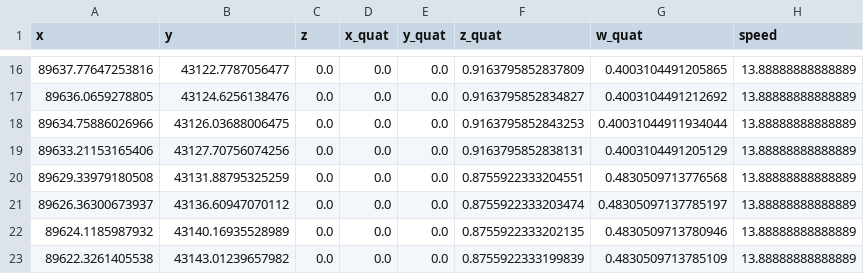
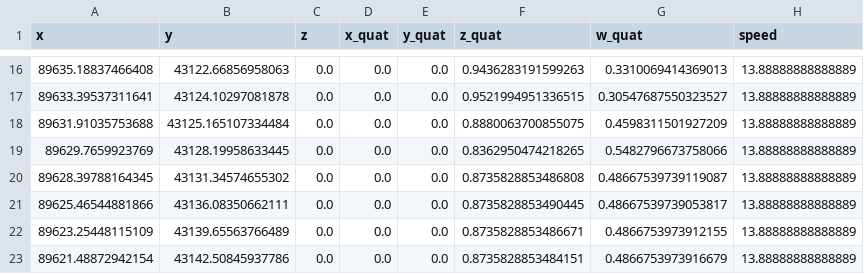
Before and after one commit to juliejpn6/aichallenge-2025, a CSV file: aichallenge/workspace/src/aichallenge_submit/simple_trajectory_generator/data/pitlane_trajectory.csv, drawn as a sheet; only a part is shown, gaps mark what is left out; the diff covers the shown part only.

```diff
--- a/aichallenge/workspace/src/aichallenge_submit/simple_trajectory_generator/data/pitlane_trajectory.csv
+++ b/aichallenge/workspace/src/aichallenge_submit/simple_trajectory_generator/data/pitlane_trajectory.csv
@@ -16,8 +16,8 @@ x,y,z,x_quat,y_quat,z_quat,w_quat,speed
-89637.77647253816,43122.7787056477,0.0,0.0,0.0,0.9163795852837809,0.4003104491205865,13.88888888888889
-89636.0659278805,43124.6256138476,0.0,0.0,0.0,0.9163795852834827,0.4003104491212692,13.88888888888889
-89634.75886026966,43126.03688006475,0.0,0.0,0.0,0.9163795852843253,0.40031044911934044,13.88888888888889
-89633.21153165406,43127.70756074256,0.0,0.0,0.0,0.9163795852838131,0.4003104491205129,13.88888888888889
-89629.33979180508,43131.88795325259,0.0,0.0,0.0,0.8755922333204551,0.4830509713776568,13.88888888888889
-89626.36300673937,43136.60947070112,0.0,0.0,0.0,0.8755922333203474,0.48305097137785197,13.88888888888889
-89624.1185987932,43140.16935528989,0.0,0.0,0.0,0.8755922333202135,0.4830509713780946,13.88888888888889
-89622.3261405538,43143.01239657982,0.0,0.0,0.0,0.8755922333199839,0.4830509713785109,13.88888888888889
+89635.18837466408,43122.66856958063,0.0,0.0,0.0,0.9436283191599263,0.3310069414369013,13.88888888888889
+89633.39537311641,43124.10297081878,0.0,0.0,0.0,0.9521994951336515,0.30547687550323527,13.88888888888889
+89631.91035753688,43125.165107334484,0.0,0.0,0.0,0.8880063700855075,0.4598311501927209,13.88888888888889
+89629.7659923769,43128.19958633445,0.0,0.0,0.0,0.8362950474218265,0.5482796673758066,13.88888888888889
+89628.39788164345,43131.34574655302,0.0,0.0,0.0,0.8735828853486808,0.48667539739119087,13.88888888888889
+89625.46544881866,43136.08350662111,0.0,0.0,0.0,0.8735828853490445,0.48667539739053817,13.88888888888889
+89623.25448115109,43139.65563766489,0.0,0.0,0.0,0.8735828853486671,0.4866753973912155,13.88888888888889
+89621.48872942154,43142.50845937786,0.0,0.0,0.0,0.8735828853484151,0.4866753973916679,13.88888888888889
```
Also changed, not shown: 42 edited cells elsewhere in this file, aichallenge/workspace/src/aichallenge_submit/simple_trajectory_generator/data/raceline_awsim_30km_from_garage.csv, 19 other files.
